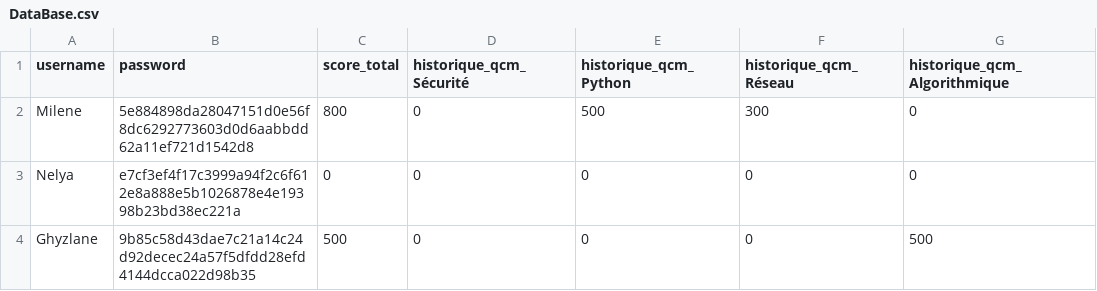
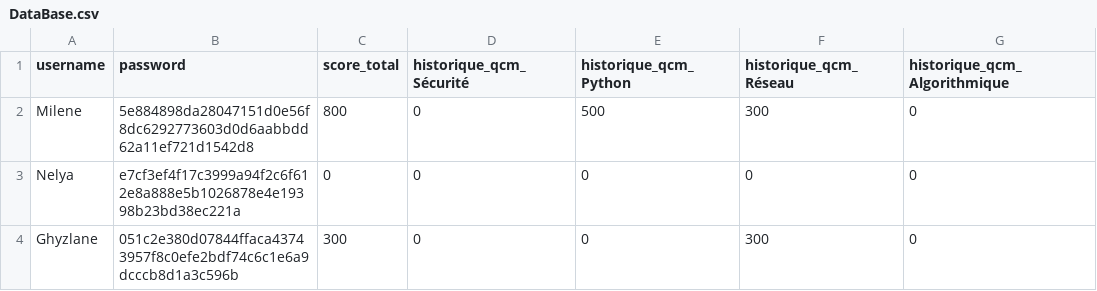
Before and after one commit to MileneBedouhene/Projet-QCM, a CSV file: DataBase.csv, drawn as a sheet.

Commit message:
Mise A jour De La DataBase

```diff
--- a/DataBase.csv
+++ b/DataBase.csv
@@ -3,2 +3,2 @@ Milene,5e884898da28047151d0e56f8dc6292773603d0d6aabbdd62a11ef721d1542d8,800,0,50
 Nelya,e7cf3ef4f17c3999a94f2c6f612e8a888e5b1026878e4e19398b23bd38ec221a,0,0,0,0,0
-Ghyzlane,9b85c58d43dae7c21a14c24d92decec24a57f5dfdd28efd4144dcca022d98b35,500,0,0,0,500
+Ghyzlane,051c2e380d07844ffaca43743957f8c0efe2bdf74c6c1e6a9dcccb8d1a3c596b,300,0,0,300,0
```
